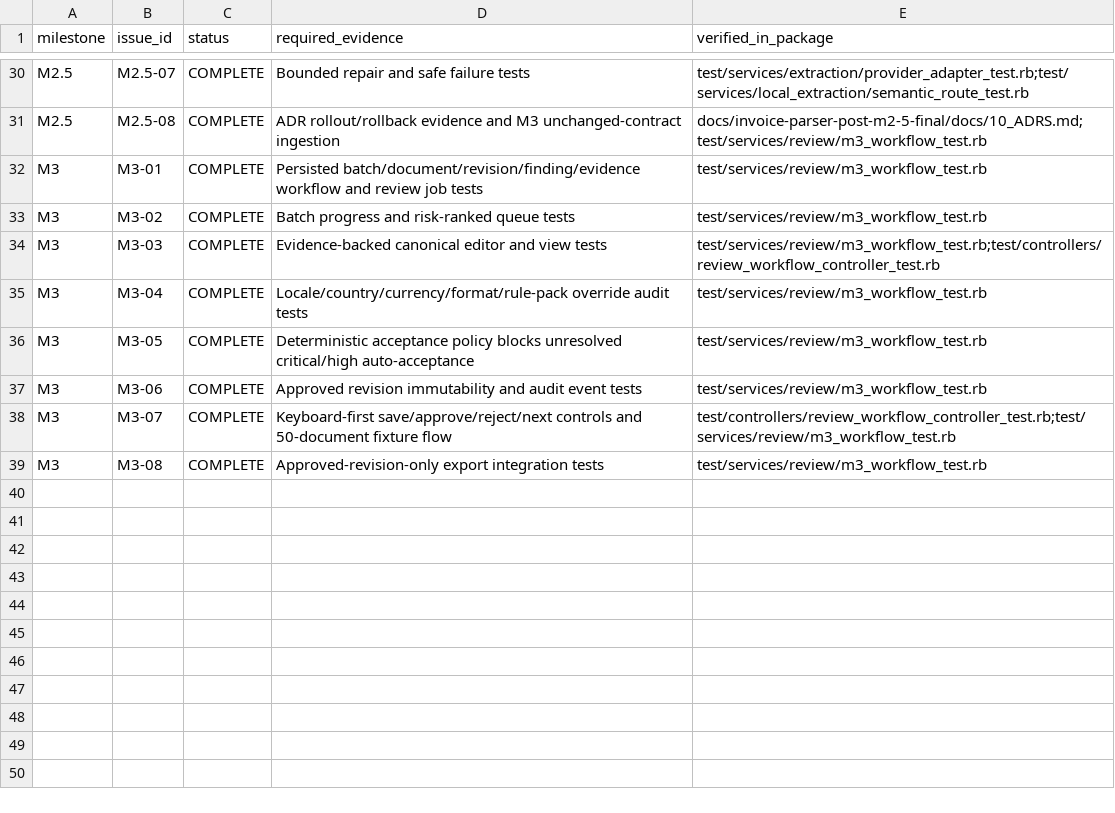
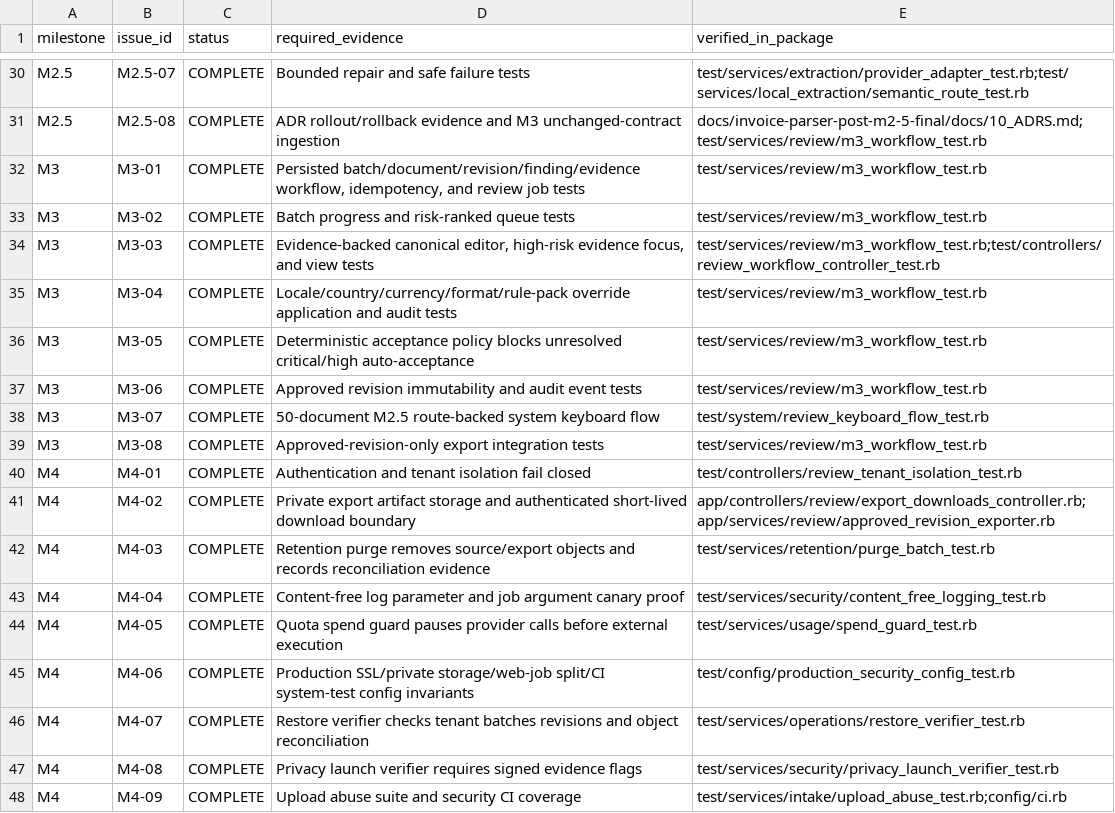
Before and after one commit to AvinashHQ/Parsy, a CSV file: docs/invoice-parser-post-m2-5-final/planning/completed_milestone_evidence.csv, drawn as a sheet; only a part is shown, gaps mark what is left out.

Commit message:
Complete M4 security reliability milestone

```diff
--- a/docs/invoice-parser-post-m2-5-final/planning/completed_milestone_evidence.csv
+++ b/docs/invoice-parser-post-m2-5-final/planning/completed_milestone_evidence.csv
@@ -31,9 +31,18 @@ M2.5,M2.5-07,COMPLETE,"Bounded repair and safe failure tests",test/services/extr
 M2.5,M2.5-08,COMPLETE,"ADR rollout/rollback evidence and M3 unchanged-contract ingestion",docs/invoice-parser-post-m2-5-final/docs/10_ADRS.md;test/services/review/m3_workflow_test.rb
-M3,M3-01,COMPLETE,"Persisted batch/document/revision/finding/evidence workflow and review job tests",test/services/review/m3_workflow_test.rb
+M3,M3-01,COMPLETE,"Persisted batch/document/revision/finding/evidence workflow, idempotency, and review job tests",test/services/review/m3_workflow_test.rb
 M3,M3-02,COMPLETE,"Batch progress and risk-ranked queue tests",test/services/review/m3_workflow_test.rb
-M3,M3-03,COMPLETE,"Evidence-backed canonical editor and view tests",test/services/review/m3_workflow_test.rb;test/controllers/review_workflow_controller_test.rb
-M3,M3-04,COMPLETE,"Locale/country/currency/format/rule-pack override audit tests",test/services/review/m3_workflow_test.rb
+M3,M3-03,COMPLETE,"Evidence-backed canonical editor, high-risk evidence focus, and view tests",test/services/review/m3_workflow_test.rb;test/controllers/review_workflow_controller_test.rb
+M3,M3-04,COMPLETE,"Locale/country/currency/format/rule-pack override application and audit tests",test/services/review/m3_workflow_test.rb
 M3,M3-05,COMPLETE,"Deterministic acceptance policy blocks unresolved critical/high auto-acceptance",test/services/review/m3_workflow_test.rb
 M3,M3-06,COMPLETE,"Approved revision immutability and audit event tests",test/services/review/m3_workflow_test.rb
-M3,M3-07,COMPLETE,"Keyboard-first save/approve/reject/next controls and 50-document fixture flow",test/controllers/review_workflow_controller_test.rb;test/services/review/m3_workflow_test.rb
+M3,M3-07,COMPLETE,"50-document M2.5 route-backed system keyboard flow",test/system/review_keyboard_flow_test.rb
 M3,M3-08,COMPLETE,"Approved-revision-only export integration tests",test/services/review/m3_workflow_test.rb
+M4,M4-01,COMPLETE,"Authentication and tenant isolation fail closed",test/controllers/review_tenant_isolation_test.rb
+M4,M4-02,COMPLETE,"Private export artifact storage and authenticated short-lived download boundary",app/controllers/review/export_downloads_controller.rb;app/services/review/approved_revision_exporter.rb
+M4,M4-03,COMPLETE,"Retention purge removes source/export objects and records reconciliation evidence",test/services/retention/purge_batch_test.rb
+M4,M4-04,COMPLETE,"Content-free log parameter and job argument canary proof",test/services/security/content_free_logging_test.rb
+M4,M4-05,COMPLETE,"Quota spend guard pauses provider calls before external execution",test/services/usage/spend_guard_test.rb
+M4,M4-06,COMPLETE,"Production SSL/private storage/web-job split/CI system-test config invariants",test/config/production_security_config_test.rb
+M4,M4-07,COMPLETE,"Restore verifier checks tenant batches revisions and object reconciliation",test/services/operations/restore_verifier_test.rb
+M4,M4-08,COMPLETE,"Privacy launch verifier requires signed evidence flags",test/services/security/privacy_launch_verifier_test.rb
+M4,M4-09,COMPLETE,"Upload abuse suite and security CI coverage",test/services/intake/upload_abuse_test.rb;config/ci.rb
```
Also changed, not shown: docs/invoice-parser-post-m2-5-final/planning/milestone_status.csv, docs/invoice-parser-post-m2-5-final/planning/remaining_mvp_issues.csv, 48 other files.
